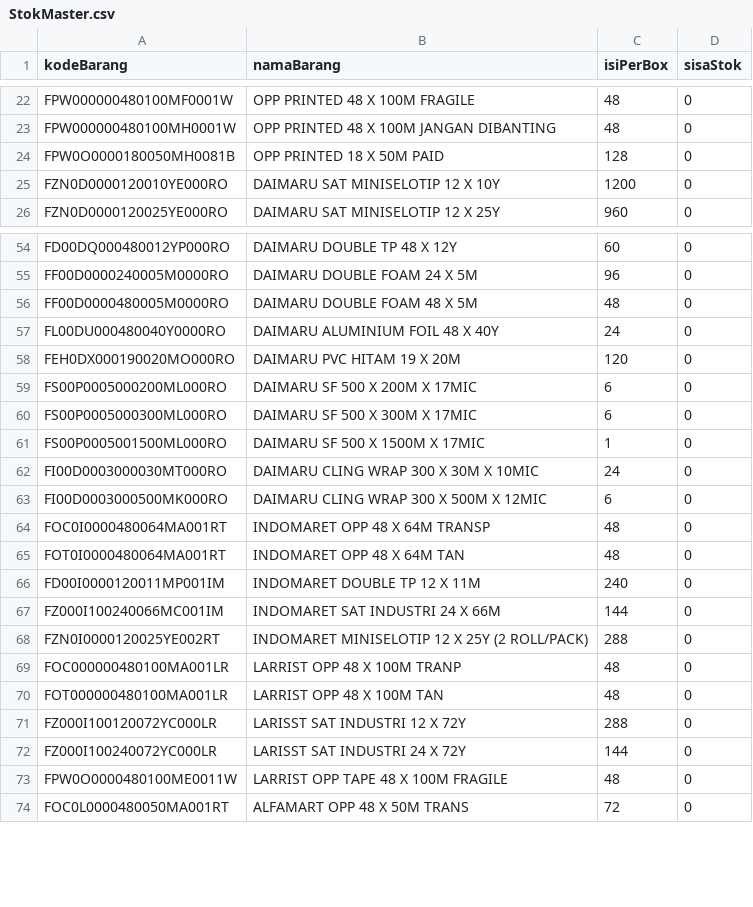
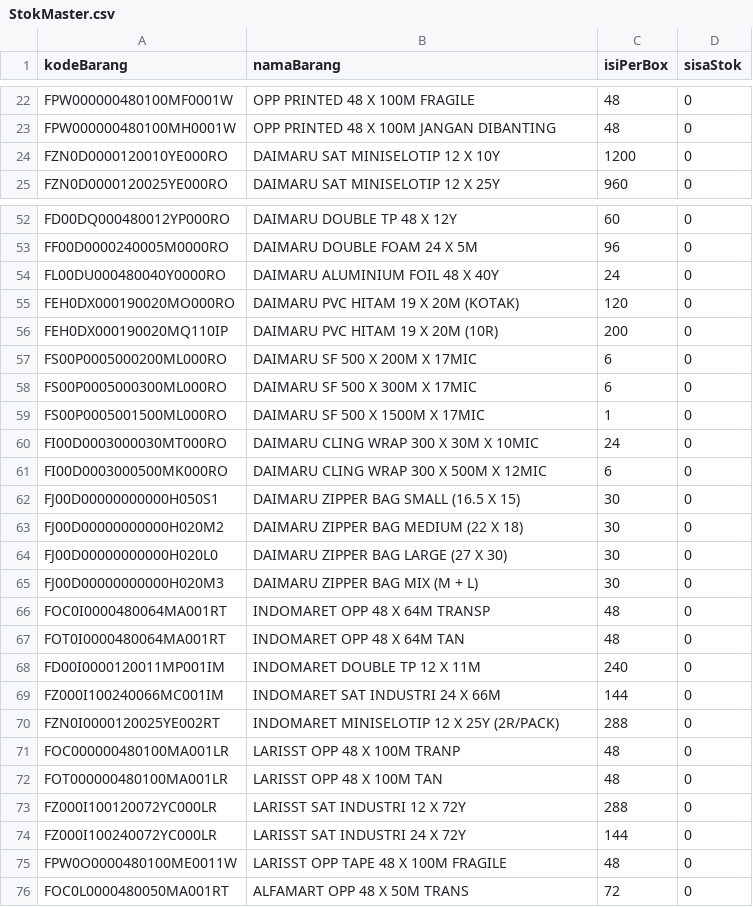
Before and after one commit to rudycandraskom/olahStok, a CSV file: StokMaster.csv, drawn as a sheet; only a part is shown, gaps mark what is left out; the diff covers the shown part only.

Commit message:
Update data Master

```diff
--- a/StokMaster.csv
+++ b/StokMaster.csv
@@ -23,3 +23,2 @@ FPW000000480100MF0001W,OPP PRINTED 48 X 100M FRAGILE,48,0
 FPW000000480100MH0001W,OPP PRINTED 48 X 100M JANGAN DIBANTING,48,0
-FPW0O0000180050MH0081B,OPP PRINTED 18 X 50M PAID,128,0
 FZN0D0000120010YE000RO,DAIMARU SAT MINISELOTIP 12 X 10Y,1200,0
@@ -55,5 +53,5 @@ FD00DQ000480012YP000RO,DAIMARU DOUBLE TP 48 X 12Y,60,0
 FF00D0000240005M0000RO,DAIMARU DOUBLE FOAM 24 X 5M,96,0
-FF00D0000480005M0000RO,DAIMARU DOUBLE FOAM 48 X 5M,48,0
 FL00DU000480040Y0000RO,DAIMARU ALUMINIUM FOIL 48 X 40Y,24,0
-FEH0DX000190020MO000RO,DAIMARU PVC HITAM 19 X 20M,120,0
+FEH0DX000190020MO000RO,DAIMARU PVC HITAM 19 X 20M (KOTAK),120,0
+FEH0DX000190020MQ110IP,DAIMARU PVC HITAM 19 X 20M (10R),200,0
 FS00P0005000200ML000RO,DAIMARU SF 500 X 200M X 17MIC,6,0
@@ -63,2 +61,6 @@ FI00D0003000030MT000RO,DAIMARU CLING WRAP 300 X 30M X 10MIC,24,0
 FI00D0003000500MK000RO,DAIMARU CLING WRAP 300 X 500M X 12MIC,6,0
+FJ00D00000000000H050S1,DAIMARU ZIPPER BAG SMALL (16.5 X 15),30,0
+FJ00D00000000000H020M2,DAIMARU ZIPPER BAG MEDIUM (22 X 18),30,0
+FJ00D00000000000H020L0,DAIMARU ZIPPER BAG LARGE (27 X 30),30,0
+FJ00D00000000000H020M3,DAIMARU ZIPPER BAG MIX (M + L),30,0
 FOC0I0000480064MA001RT,INDOMARET OPP 48 X 64M TRANSP,48,0
@@ -67,8 +69,8 @@ FD00I0000120011MP001IM,INDOMARET DOUBLE TP 12 X 11M,240,0
 FZ000I100240066MC001IM,INDOMARET SAT INDUSTRI 24 X 66M,144,0
-FZN0I0000120025YE002RT,INDOMARET MINISELOTIP 12 X 25Y (2 ROLL/PACK),288,0
-FOC000000480100MA001LR,LARRIST OPP 48 X 100M TRANP,48,0
-FOT000000480100MA001LR,LARRIST OPP 48 X 100M TAN,48,0
+FZN0I0000120025YE002RT,INDOMARET MINISELOTIP 12 X 25Y (2R/PACK),288,0
+FOC000000480100MA001LR,LARISST OPP 48 X 100M TRANP,48,0
+FOT000000480100MA001LR,LARISST OPP 48 X 100M TAN,48,0
 FZ000I100120072YC000LR,LARISST SAT INDUSTRI 12 X 72Y,288,0
 FZ000I100240072YC000LR,LARISST SAT INDUSTRI 24 X 72Y,144,0
-FPW0O0000480100ME0011W,LARRIST OPP TAPE 48 X 100M FRAGILE,48,0
+FPW0O0000480100ME0011W,LARISST OPP TAPE 48 X 100M FRAGILE,48,0
 FOC0L0000480050MA001RT,ALFAMART OPP 48 X 50M TRANS,72,0
```
Also changed, not shown: 1 removed row elsewhere in this file.
